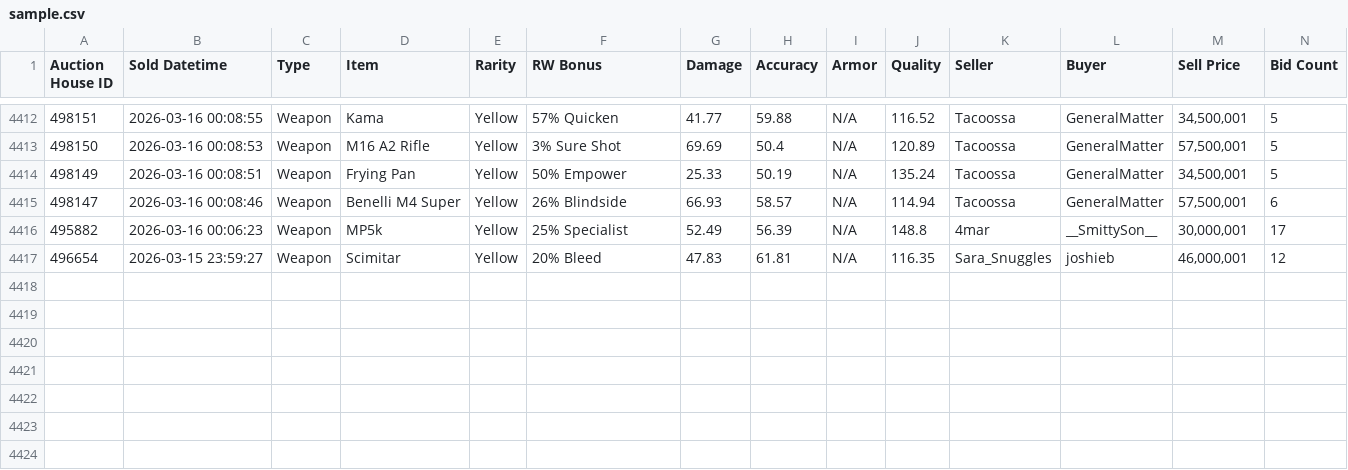
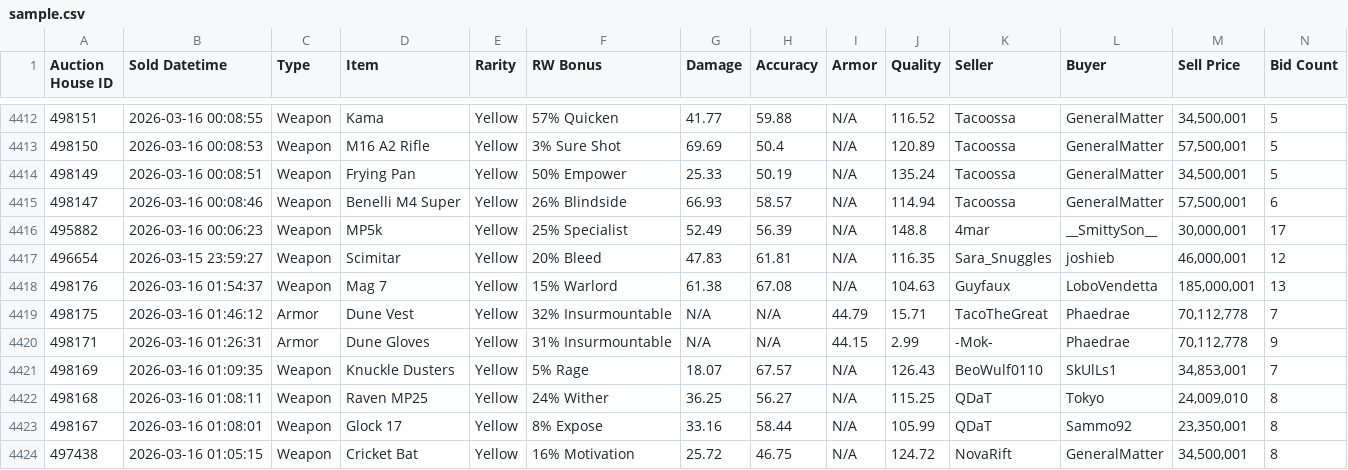
Before and after one commit to Ferrousbuns/torn-auctionHouse-viewer, a CSV file: sample.csv, drawn as a sheet; only a part is shown, gaps mark what is left out; the diff names each change by its address in the sheet, - before the commit and + after, or states it on an @@ line.

Commit message:
Auto-update auction data: 2026-03-15 22:00

```diff
--- a/sample.csv
+++ b/sample.csv
+row 4418: 498176 | 2026-03-16 01:54:37 | Weapon | Mag 7 | Yellow | 15% Warlord | 61.38 | 67.08 | N/A | 104.63 | Guyfaux | LoboVendetta | 185,000,001 | 13
+row 4419: 498175 | 2026-03-16 01:46:12 | Armor | Dune Vest | Yellow | 32% Insurmountable | N/A | N/A | 44.79 | 15.71 | TacoTheGreat | Phaedrae | 70,112,778 | 7
+row 4420: 498171 | 2026-03-16 01:26:31 | Armor | Dune Gloves | Yellow | 31% Insurmountable | N/A | N/A | 44.15 | 2.99 | -Mok- | Phaedrae | 70,112,778 | 9
+row 4421: 498169 | 2026-03-16 01:09:35 | Weapon | Knuckle Dusters | Yellow | 5% Rage | 18.07 | 67.57 | N/A | 126.43 | BeoWulf0110 | SkUlLs1 | 34,853,001 | 7
+row 4422: 498168 | 2026-03-16 01:08:11 | Weapon | Raven MP25 | Yellow | 24% Wither | 36.25 | 56.27 | N/A | 115.25 | QDaT | Tokyo | 24,009,010 | 8
+row 4423: 498167 | 2026-03-16 01:08:01 | Weapon | Glock 17 | Yellow | 8% Expose | 33.16 | 58.44 | N/A | 105.99 | QDaT | Sammo92 | 23,350,001 | 8
+row 4424: 497438 | 2026-03-16 01:05:15 | Weapon | Cricket Bat | Yellow | 16% Motivation | 25.72 | 46.75 | N/A | 124.72 | NovaRift | GeneralMatter | 34,500,001 | 8
```
